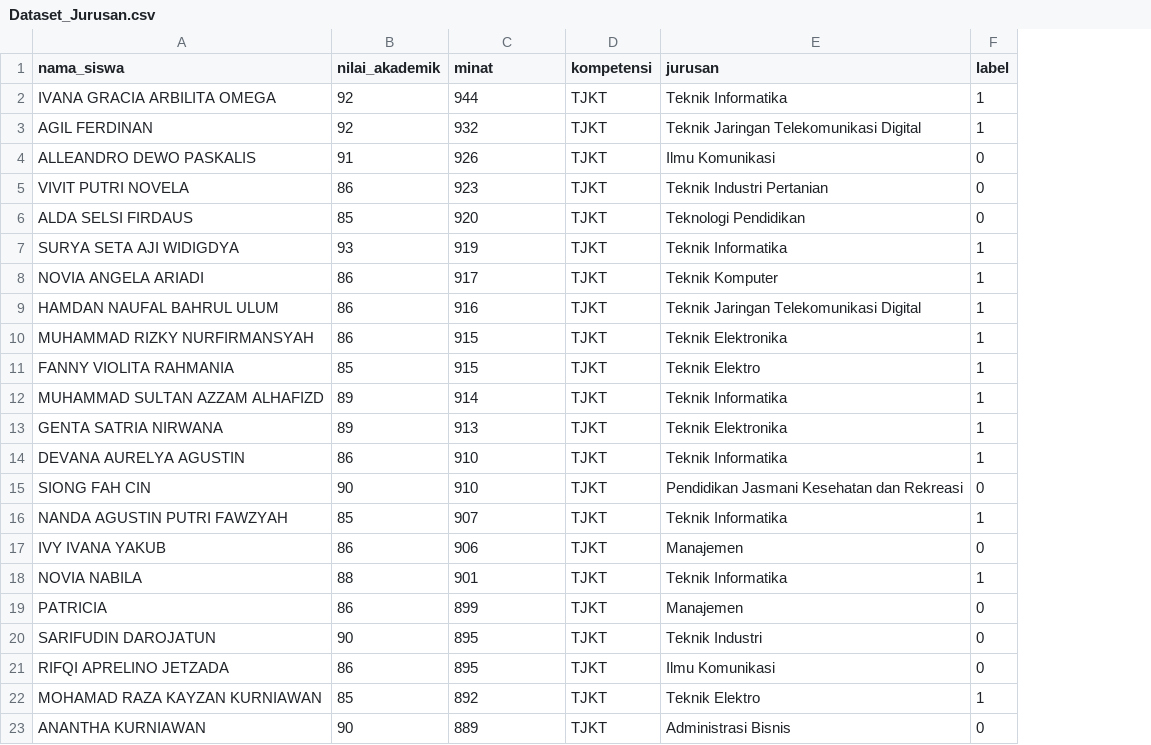
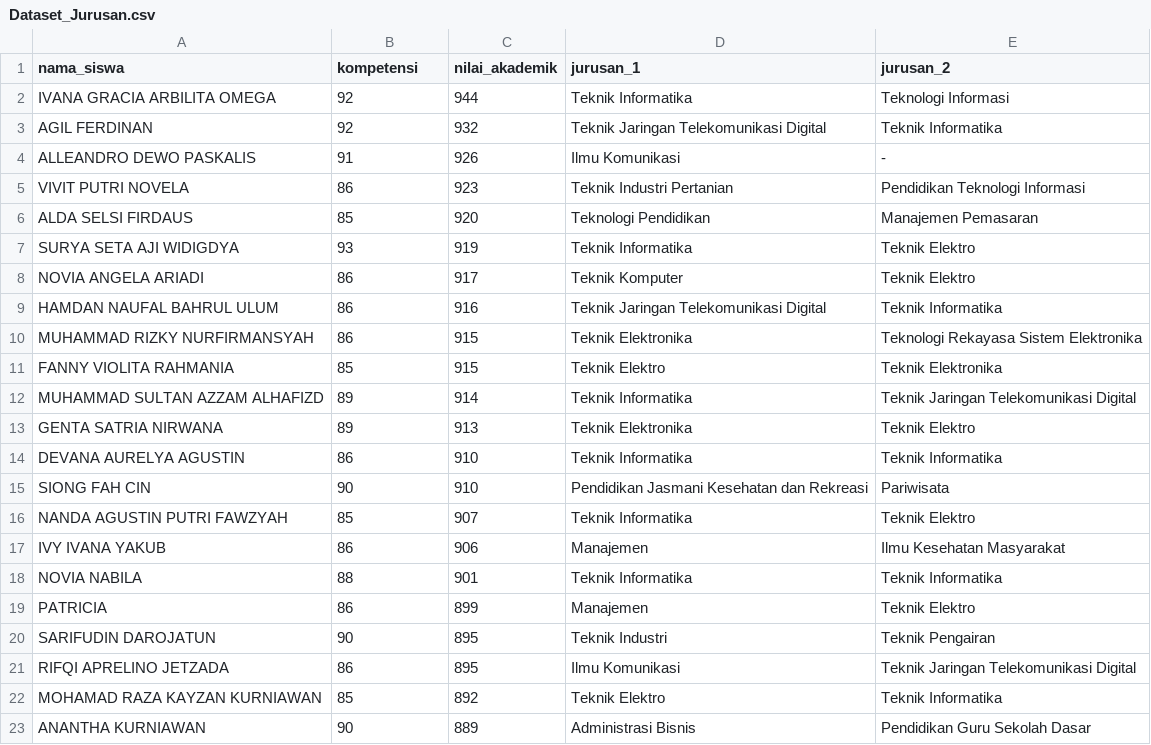
Before and after one commit to Megaputri17/SPK_PenentuanJurusan, a CSV file: Pertemuan 8/ml_api/Dataset_Jurusan.csv, drawn as a sheet; removed rows and columns are numbered as before the commit, all else as after; the diff names each change by its address in the sheet, - before the commit and + after, or states it on an @@ line.

Commit message:
Update Dataset_Jurusan.csv

```diff
--- a/Pertemuan 8/ml_api/Dataset_Jurusan.csv
+++ b/Pertemuan 8/ml_api/Dataset_Jurusan.csv
-column D (kompetensi), rows 2-23: all TJKT
-column F (label), rows 2-23: 1 | 1 | 0 | 0 | 0 | 1 | 1 | 1 | 1 | 1 | 1 | 1 | 1 | 0 | 1 | 0 | 1 | 0 | 0 | 0 | 1 | 0
+column E (jurusan_2), rows 2-23: Teknologi Informasi | Teknik Informatika | - | Pendidikan Teknologi Informasi | Manajemen Pemasaran | Teknik Elektro | Teknik Elektro | Teknik Informatika | Teknologi Rekayasa Sistem Elektronika | Teknik Elektronika | Teknik Jaringan Telekomunikasi Digital | Teknik Elektro | Teknik Informatika | Pariwisata | Teknik Elektro | Ilmu Kesehatan Masyarakat | Teknik Informatika | Teknik Elektro | Teknik Pengairan | Teknik Jaringan Telekomunikasi Digital | Teknik Informatika | Pendidikan Guru Sekolah Dasar
-B1: nilai_akademik
+B1: kompetensi
-C1: minat
+C1: nilai_akademik
-D1: jurusan
+D1: jurusan_1
```
